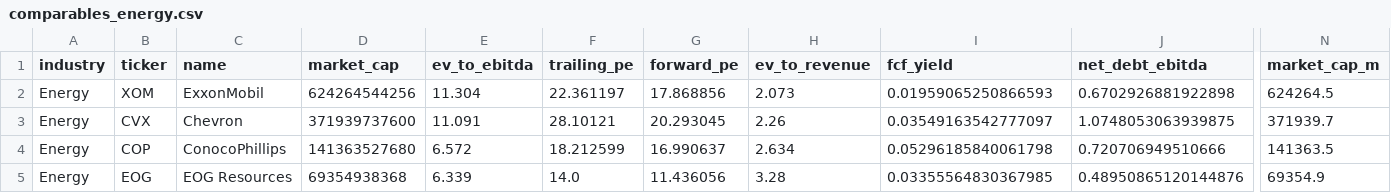
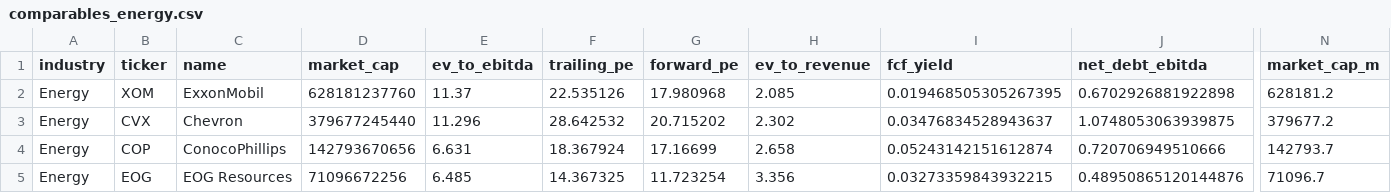
Before and after one commit to strategically-ai/strategically-ai.github.io, a CSV file: docs/comparables/comparables_energy.csv, drawn as a sheet; only a part is shown, gaps mark what is left out; the diff covers the shown part only; the diff names each change by its address in the sheet, - before the commit and + after, or states it on an @@ line.

```diff
--- a/docs/comparables/comparables_energy.csv
+++ b/docs/comparables/comparables_energy.csv
-D2 (market_cap): 624264544256
+D2 (market_cap): 628181237760
-E2 (ev_to_ebitda): 11.304
+E2 (ev_to_ebitda): 11.37
-F2 (trailing_pe): 22.361197
+F2 (trailing_pe): 22.535126
-G2 (forward_pe): 17.868856
+G2 (forward_pe): 17.980968
-H2 (ev_to_revenue): 2.073
+H2 (ev_to_revenue): 2.085
-I2 (fcf_yield): 0.01959065250866593
+I2 (fcf_yield): 0.019468505305267395
-N2 (market_cap_m): 624264.5
+N2 (market_cap_m): 628181.2
-D3 (market_cap): 371939737600
+D3 (market_cap): 379677245440
-E3 (ev_to_ebitda): 11.091
+E3 (ev_to_ebitda): 11.296
-F3 (trailing_pe): 28.10121
+F3 (trailing_pe): 28.642532
-G3 (forward_pe): 20.293045
+G3 (forward_pe): 20.715202
-H3 (ev_to_revenue): 2.26
+H3 (ev_to_revenue): 2.302
-I3 (fcf_yield): 0.03549163542777097
+I3 (fcf_yield): 0.03476834528943637
-N3 (market_cap_m): 371939.7
+N3 (market_cap_m): 379677.2
-D4 (market_cap): 141363527680
+D4 (market_cap): 142793670656
-E4 (ev_to_ebitda): 6.572
+E4 (ev_to_ebitda): 6.631
-F4 (trailing_pe): 18.212599
+F4 (trailing_pe): 18.367924
-G4 (forward_pe): 16.990637
+G4 (forward_pe): 17.16699
-H4 (ev_to_revenue): 2.634
+H4 (ev_to_revenue): 2.658
-I4 (fcf_yield): 0.05296185840061798
+I4 (fcf_yield): 0.05243142151612874
-N4 (market_cap_m): 141363.5
+N4 (market_cap_m): 142793.7
-D5 (market_cap): 69354938368
+D5 (market_cap): 71096672256
-E5 (ev_to_ebitda): 6.339
+E5 (ev_to_ebitda): 6.485
-F5 (trailing_pe): 14.0
+F5 (trailing_pe): 14.367325
-G5 (forward_pe): 11.436056
+G5 (forward_pe): 11.723254
-H5 (ev_to_revenue): 3.28
+H5 (ev_to_revenue): 3.356
-I5 (fcf_yield): 0.03355564830367985
+I5 (fcf_yield): 0.03273359843932215
-N5 (market_cap_m): 69354.9
+N5 (market_cap_m): 71096.7
```
Also changed, not shown: 49 edited cells elsewhere in this file, docs/comparables/comparables_energy_2026-03.csv, docs/comparables/revenue_forecast_financials.csv, 51 other files.
